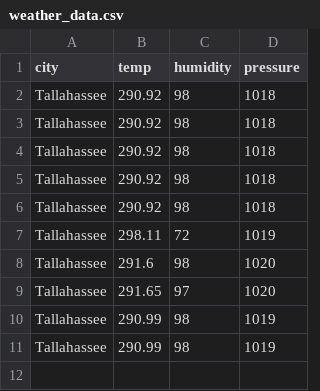
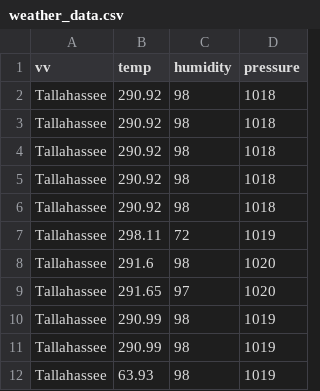
Before and after one commit to trctestacc/UploadFiles, a CSV file: weather_data.csv, drawn as a sheet.

Commit message:
Add files via upload

```diff
--- a/weather_data.csv
+++ b/weather_data.csv
@@ -1,2 +1,2 @@
-city,temp,humidity,pressure
+vv,temp,humidity,pressure
 Tallahassee,290.92,98,1018
@@ -11 +11,2 @@ Tallahassee,290.99,98,1019
 Tallahassee,290.99,98,1019
+Tallahassee,63.93,98,1019
```
